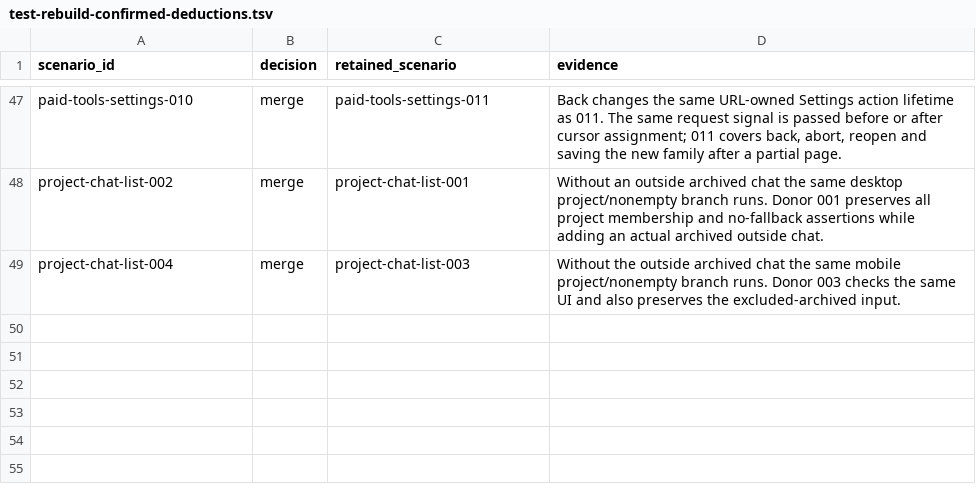
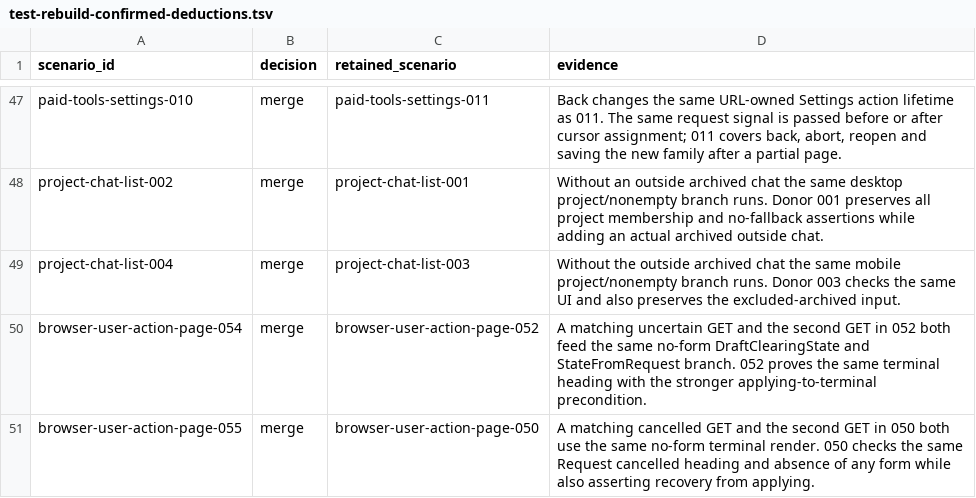
Before and after one commit to okou-ai/okou, a TSV file: turbo/apps/platform/test-rebuild-confirmed-deductions.tsv, drawn as a sheet; only a part is shown, gaps mark what is left out; the diff names each change by its address in the sheet, - before the commit and + after, or states it on an @@ line.

```diff
--- a/turbo/apps/platform/test-rebuild-confirmed-deductions.tsv
+++ b/turbo/apps/platform/test-rebuild-confirmed-deductions.tsv
+row 50: browser-user-action-page-054 | merge | browser-user-action-page-052 | A matching uncertain GET and the second GET in 052 both feed the same no-form DraftClearingState and StateFromRequest branch. 052 proves the same terminal heading with the stronger applying-to-terminal precondition.
+row 51: browser-user-action-page-055 | merge | browser-user-action-page-050 | A matching cancelled GET and the second GET in 050 both use the same no-form terminal render. 050 checks the same Request cancelled heading and absence of any form while also asserting recovery from applying.
```
Also changed, not shown: turbo/apps/platform/test-rebuild-product-action-queue.tsv, 3 other files.
